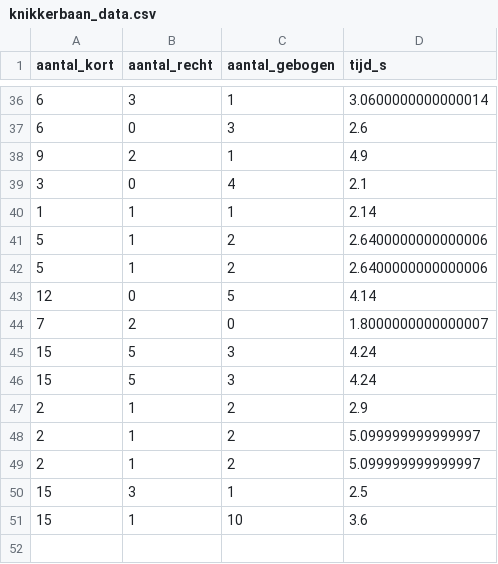
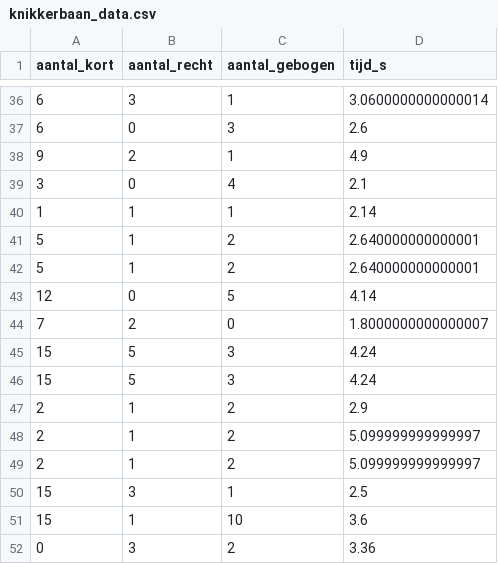
Before and after one commit to DatalabHvA/knikkerbaan2, a CSV file: knikkerbaan_data.csv, drawn as a sheet; only a part is shown, gaps mark what is left out.

Commit message:
Update CSV via API 03-10-2026, 13:29:45

```diff
--- a/knikkerbaan_data.csv
+++ b/knikkerbaan_data.csv
@@ -40,4 +40,4 @@ aantal_kort,aantal_recht,aantal_gebogen,tijd_s
 1,1,1,2.14
-5,1,2,2.6400000000000006
-5,1,2,2.6400000000000006
+5,1,2,2.640000000000001
+5,1,2,2.640000000000001
 12,0,5,4.14
@@ -51 +51,2 @@ aantal_kort,aantal_recht,aantal_gebogen,tijd_s
 15,1,10,3.6
+0,3,2,3.36
```
